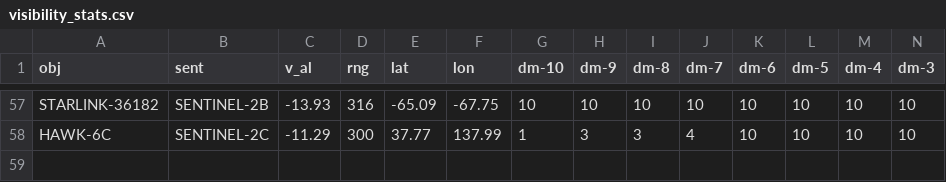
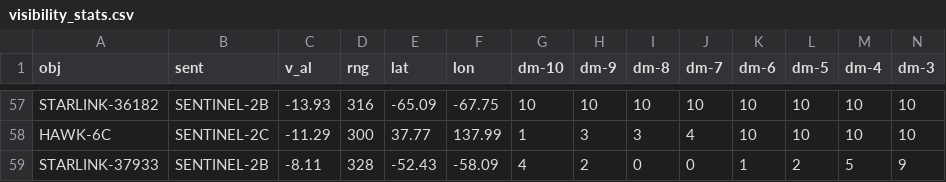
Before and after one commit to hex358/ibserver, a CSV file: experiments/equant-sentinel2/results/lab/visibility_stats.csv, drawn as a sheet; only a part is shown, gaps mark what is left out; rows hold the shown columns only; the diff names each change by its address in the sheet, - before the commit and + after, or states it on an @@ line.

```diff
--- a/experiments/equant-sentinel2/results/lab/visibility_stats.csv
+++ b/experiments/equant-sentinel2/results/lab/visibility_stats.csv
+row 59: STARLINK-37933 | SENTINEL-2B | -8.11 | 328 | -52.43 | -58.09 | 4 | 2 | 0 | 0 | 1 | 2 | 5 | 9
```
Also changed, not shown: 1 other file.
